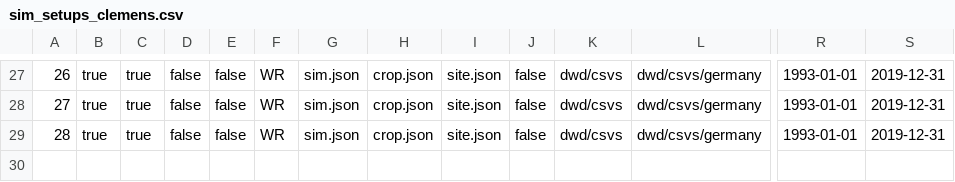
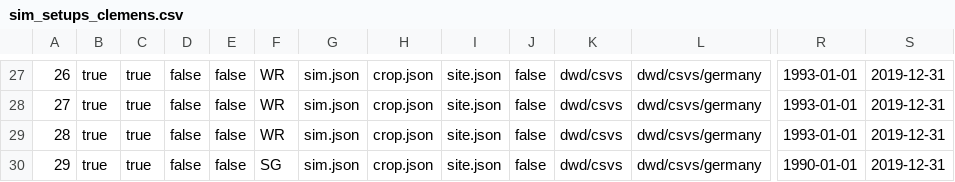
Before and after one commit to zalf-rpm/modoklim, a CSV file: sim_setups_clemens.csv, drawn as a sheet; only a part is shown, gaps mark what is left out; rows hold the shown columns only; the diff names each change by its address in the sheet, - before the commit and + after, or states it on an @@ line.

```diff
--- a/sim_setups_clemens.csv
+++ b/sim_setups_clemens.csv
+row 30: 29 | true | true | false | false | SG | sim.json | crop.json | site.json | false | dwd/csvs | dwd/csvs/germany | 1990-01-01 | 2019-12-31
```
Also changed, not shown: 1 other file.
